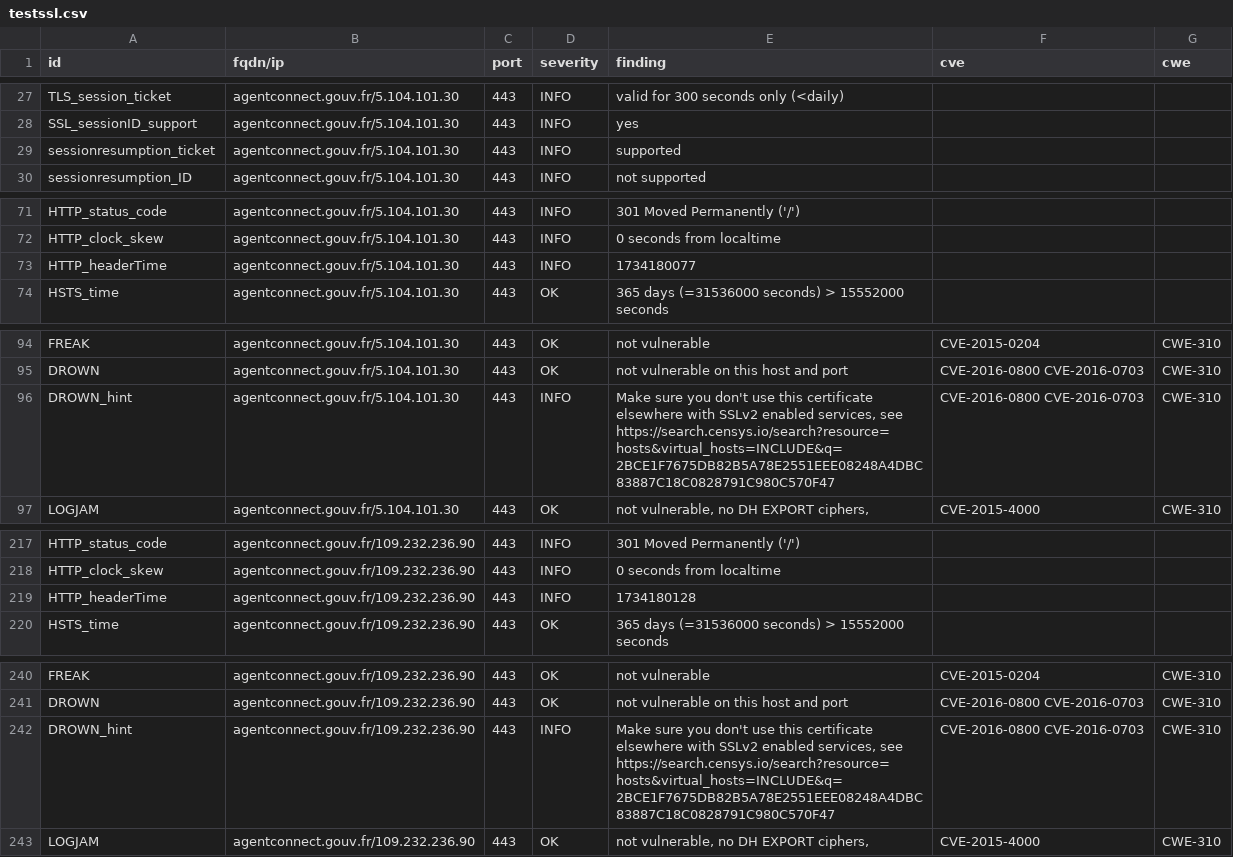
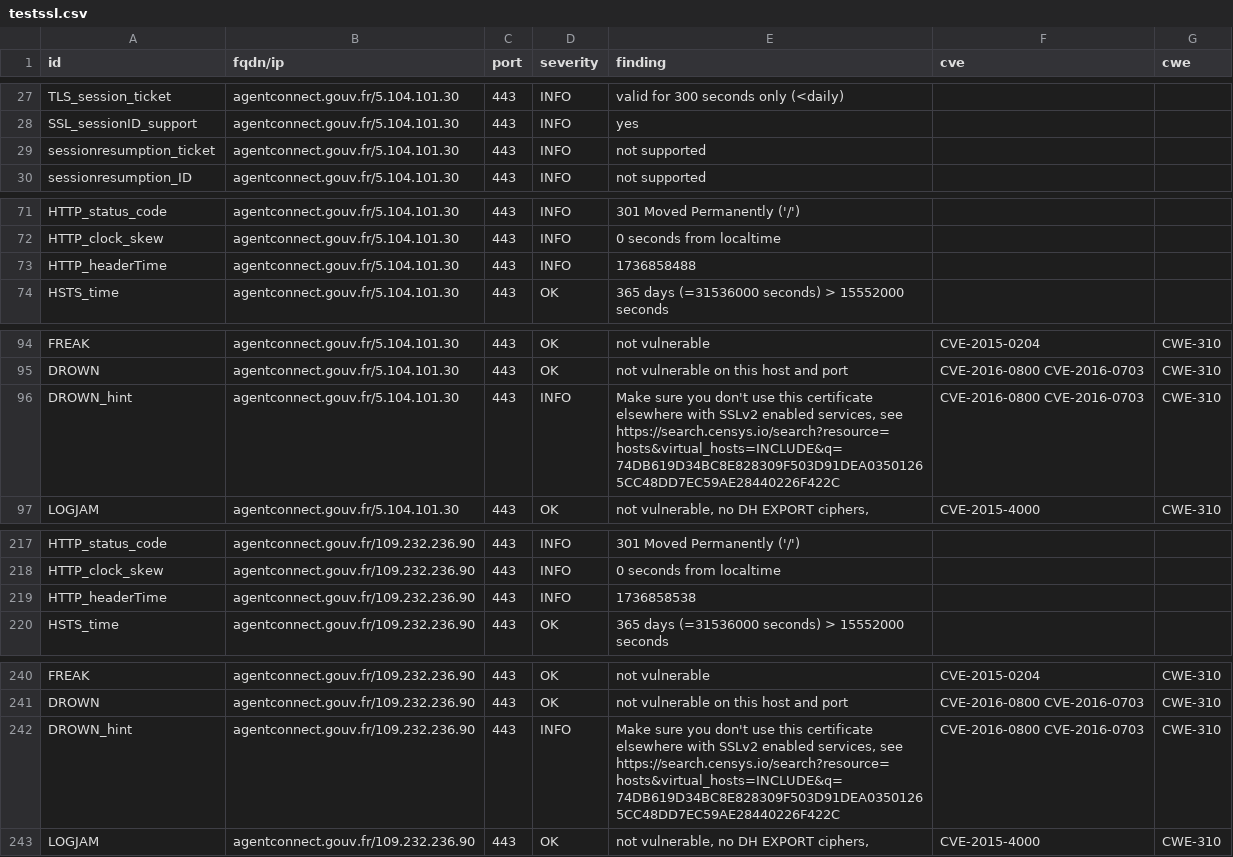
Before and after one commit to GKO-org/dashlordPrd1, a CSV file: results/aHR0cHM6Ly9hZ2VudGNvbm5lY3QuZ291di5mcg==/testssl.csv, drawn as a sheet; only a part is shown, gaps mark what is left out; the diff covers the shown part only.

Commit message:
update: https://agentconnect.gouv.fr

```diff
--- a/results/aHR0cHM6Ly9hZ2VudGNvbm5lY3QuZ291di5mcg==/testssl.csv
+++ b/results/aHR0cHM6Ly9hZ2VudGNvbm5lY3QuZ291di5mcg==/testssl.csv
@@ -28,3 +28,3 @@
 "SSL_sessionID_support","agentconnect.gouv.fr/5.104.101.30","443","INFO","yes","",""
-"sessionresumption_ticket","agentconnect.gouv.fr/5.104.101.30","443","INFO","supported","",""
+"sessionresumption_ticket","agentconnect.gouv.fr/5.104.101.30","443","INFO","not supported","",""
 "sessionresumption_ID","agentconnect.gouv.fr/5.104.101.30","443","INFO","not supported","",""
@@ -72,3 +72,3 @@
 "HTTP_clock_skew","agentconnect.gouv.fr/5.104.101.30","443","INFO","0 seconds from localtime","",""
-"HTTP_headerTime","agentconnect.gouv.fr/5.104.101.30","443","INFO","1734180077","",""
+"HTTP_headerTime","agentconnect.gouv.fr/5.104.101.30","443","INFO","1736858488","",""
 "HSTS_time","agentconnect.gouv.fr/5.104.101.30","443","OK","365 days (=31536000 seconds) > 15552000 seconds","",""
@@ -95,3 +95,3 @@
 "DROWN","agentconnect.gouv.fr/5.104.101.30","443","OK","not vulnerable on this host and port","CVE-2016-0800 CVE-2016-0703","CWE-310"
-"DROWN_hint","agentconnect.gouv.fr/5.104.101.30","443","INFO","Make sure you don't use this certificate elsewhere with SSLv2 enabled services, see https://search.censys.io/search?resource=hosts&virtual_hosts=INCLUDE&q=2BCE1F7675DB82B5A78E2551EEE08248A4DBC83887C18C0828791C980C570F47","CVE-2016-0800 CVE-2016-0703","CWE-310"
+"DROWN_hint","agentconnect.gouv.fr/5.104.101.30","443","INFO","Make sure you don't use this certificate elsewhere with SSLv2 enabled services, see https://search.censys.io/search?resource=hosts&virtual_hosts=INCLUDE&q=74DB619D34BC8E828309F503D91DEA03501265CC48DD7EC59AE28440226F422C","CVE-2016-0800 CVE-2016-0703","CWE-310"
 "LOGJAM","agentconnect.gouv.fr/5.104.101.30","443","OK","not vulnerable, no DH EXPORT ciphers,","CVE-2015-4000","CWE-310"
@@ -218,3 +218,3 @@
 "HTTP_clock_skew","agentconnect.gouv.fr/109.232.236.90","443","INFO","0 seconds from localtime","",""
-"HTTP_headerTime","agentconnect.gouv.fr/109.232.236.90","443","INFO","1734180128","",""
+"HTTP_headerTime","agentconnect.gouv.fr/109.232.236.90","443","INFO","1736858538","",""
 "HSTS_time","agentconnect.gouv.fr/109.232.236.90","443","OK","365 days (=31536000 seconds) > 15552000 seconds","",""
@@ -241,3 +241,3 @@
 "DROWN","agentconnect.gouv.fr/109.232.236.90","443","OK","not vulnerable on this host and port","CVE-2016-0800 CVE-2016-0703","CWE-310"
-"DROWN_hint","agentconnect.gouv.fr/109.232.236.90","443","INFO","Make sure you don't use this certificate elsewhere with SSLv2 enabled services, see https://search.censys.io/search?resource=hosts&virtual_hosts=INCLUDE&q=2BCE1F7675DB82B5A78E2551EEE08248A4DBC83887C18C0828791C980C570F47","CVE-2016-0800 CVE-2016-0703","CWE-310"
+"DROWN_hint","agentconnect.gouv.fr/109.232.236.90","443","INFO","Make sure you don't use this certificate elsewhere with SSLv2 enabled services, see https://search.censys.io/search?resource=hosts&virtual_hosts=INCLUDE&q=74DB619D34BC8E828309F503D91DEA03501265CC48DD7EC59AE28440226F422C","CVE-2016-0800 CVE-2016-0703","CWE-310"
 "LOGJAM","agentconnect.gouv.fr/109.232.236.90","443","OK","not vulnerable, no DH EXPORT ciphers,","CVE-2015-4000","CWE-310"
```
Also changed, not shown: 14 edited cells elsewhere in this file, 9 other files.
